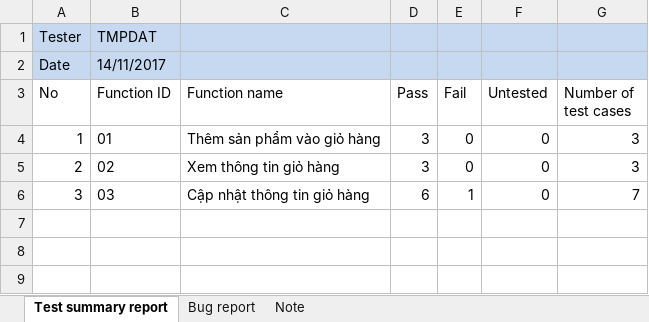
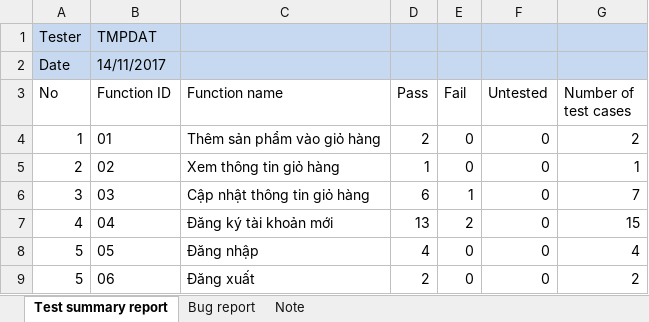
Before and after one commit to tmpdat/DACK-KCPM-Supermarket-Nhom12, an Excel workbook: BugReport/BRGuest.xlsx, sheet Test summary report, drawn as a sheet; values as stored, in another font and other column widths than the file's, no borders; table styles not drawn; the diff names each change by its address in the sheet, - before the commit and + after, or states it on an @@ line.

```diff
--- a/BugReport/BRGuest.xlsx (sheet Test summary report)
+++ b/BugReport/BRGuest.xlsx (sheet Test summary report)
-D4 (Pass): 3
+D4 (Pass): 2
-G4 (Number of test cases): 3
+G4 (Number of test cases): 2
-D5 (Pass): 3
+D5 (Pass): 1
-G5 (Number of test cases): 3
+G5 (Number of test cases): 1
+row 7: 4 | 04 | Đăng ký tài khoản mới | 13 | 2 | 0 | 15
+row 8: 5 | 05 | Đăng nhập | 4 | 0 | 0 | 4
+row 9: 5 | 06 | Đăng xuất | 2 | 0 | 0 | 2
```
Also changed, not shown: sheet Bug report, Testcase/Guest.xlsx.
